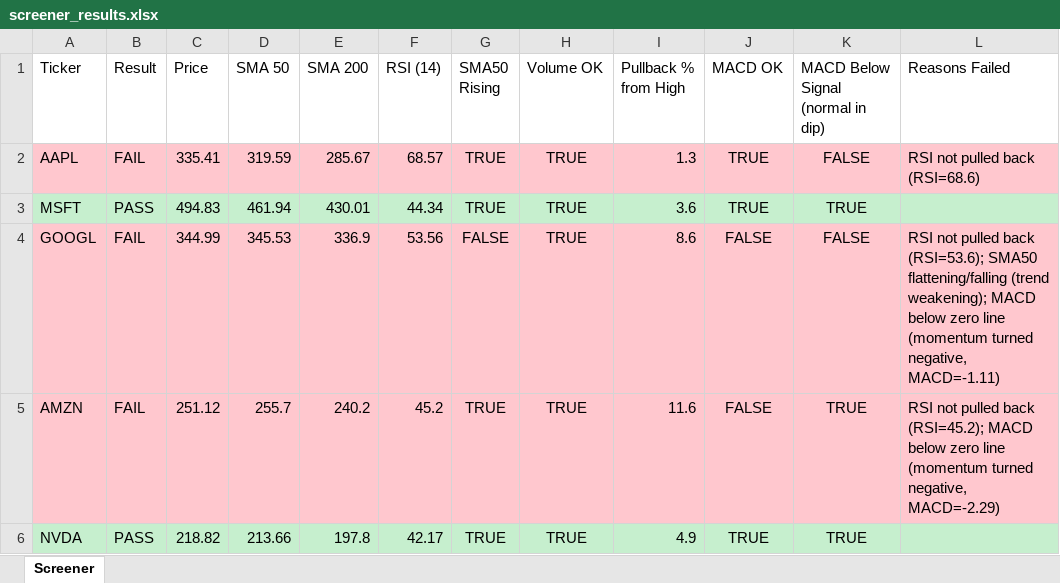
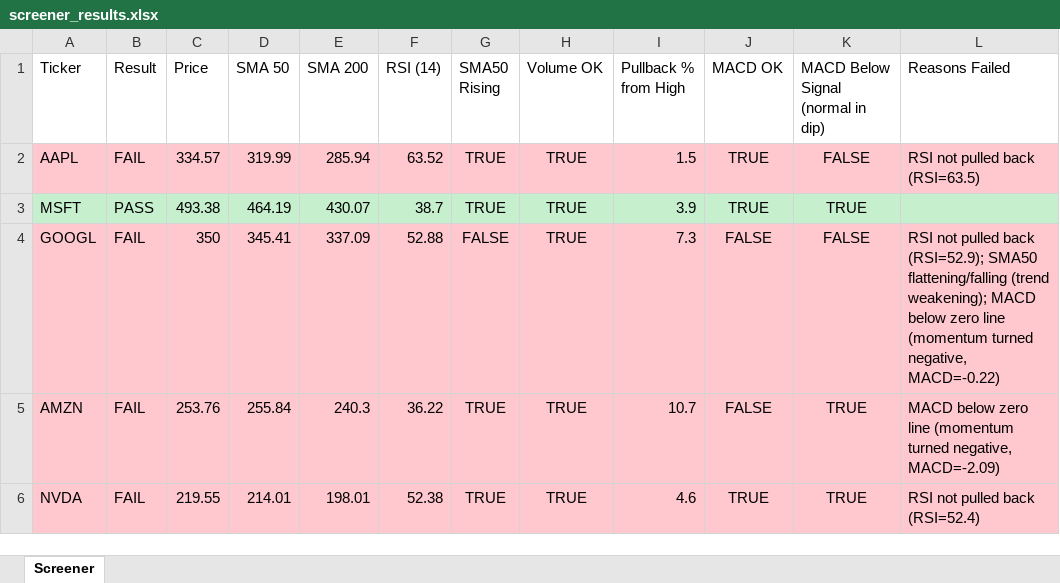
Before and after one commit to Spiky0315/Stock-screener, an Excel workbook: Output/screener_results.xlsx, sheet Screener, drawn as a sheet; only a part is shown; values as stored, in another font and other column widths than the file's, no borders; the diff covers the shown part only; the diff names each change by its address in the sheet, - before the commit and + after, or states it on an @@ line.

```diff
--- a/Output/screener_results.xlsx (sheet Screener)
+++ b/Output/screener_results.xlsx (sheet Screener)
-C2 (Price): 335.41
+C2 (Price): 334.57
-D2 (SMA 50): 319.59
+D2 (SMA 50): 319.99
-E2 (SMA 200): 285.67
+E2 (SMA 200): 285.94
-F2 (RSI (14)): 68.57
+F2 (RSI (14)): 63.52
-I2 (Pullback % from High): 1.3
+I2 (Pullback % from High): 1.5
-L2 (Reasons Failed): RSI not pulled back (RSI=68.6)
+L2 (Reasons Failed): RSI not pulled back (RSI=63.5)
-C3 (Price): 494.83
+C3 (Price): 493.38
-D3 (SMA 50): 461.94
+D3 (SMA 50): 464.19
-E3 (SMA 200): 430.01
+E3 (SMA 200): 430.07
-F3 (RSI (14)): 44.34
+F3 (RSI (14)): 38.7
-I3 (Pullback % from High): 3.6
+I3 (Pullback % from High): 3.9
-C4 (Price): 344.99
+C4 (Price): 350
-D4 (SMA 50): 345.53
+D4 (SMA 50): 345.41
-E4 (SMA 200): 336.9
+E4 (SMA 200): 337.09
-F4 (RSI (14)): 53.56
+F4 (RSI (14)): 52.88
-I4 (Pullback % from High): 8.6
+I4 (Pullback % from High): 7.3
-L4 (Reasons Failed): …pulled back (RSI=53.6); SMA50 flattening/falling (trend weakening); MACD below zero line (momentum turned negative, MACD=-1.11)
+L4 (Reasons Failed): …pulled back (RSI=52.9); SMA50 flattening/falling (trend weakening); MACD below zero line (momentum turned negative, MACD=-0.22)
-C5 (Price): 251.12
+C5 (Price): 253.76
-D5 (SMA 50): 255.7
+D5 (SMA 50): 255.84
-E5 (SMA 200): 240.2
+E5 (SMA 200): 240.3
-F5 (RSI (14)): 45.2
+F5 (RSI (14)): 36.22
-I5 (Pullback % from High): 11.6
+I5 (Pullback % from High): 10.7
-L5 (Reasons Failed): RSI not pulled back (RSI=45.2); MACD below zero line (momentum turned negative, MACD=-2.29)
+L5 (Reasons Failed): MACD below zero line (momentum turned negative, MACD=-2.09)
-A6:L6 fill: #C6EFCE
+A6:L6 fill: #FFC7CE
-B6 (Result): PASS
+B6 (Result): FAIL
-C6 (Price): 218.82
+C6 (Price): 219.55
-D6 (SMA 50): 213.66
+D6 (SMA 50): 214.01
-E6 (SMA 200): 197.8
+E6 (SMA 200): 198.01
-F6 (RSI (14)): 42.17
+F6 (RSI (14)): 52.38
-I6 (Pullback % from High): 4.9
+I6 (Pullback % from High): 4.6
-L6 (Reasons Failed): (empty)
+L6 (Reasons Failed): RSI not pulled back (RSI=52.4)
```
Also changed, not shown: 12 edited cells elsewhere in this sheet.
